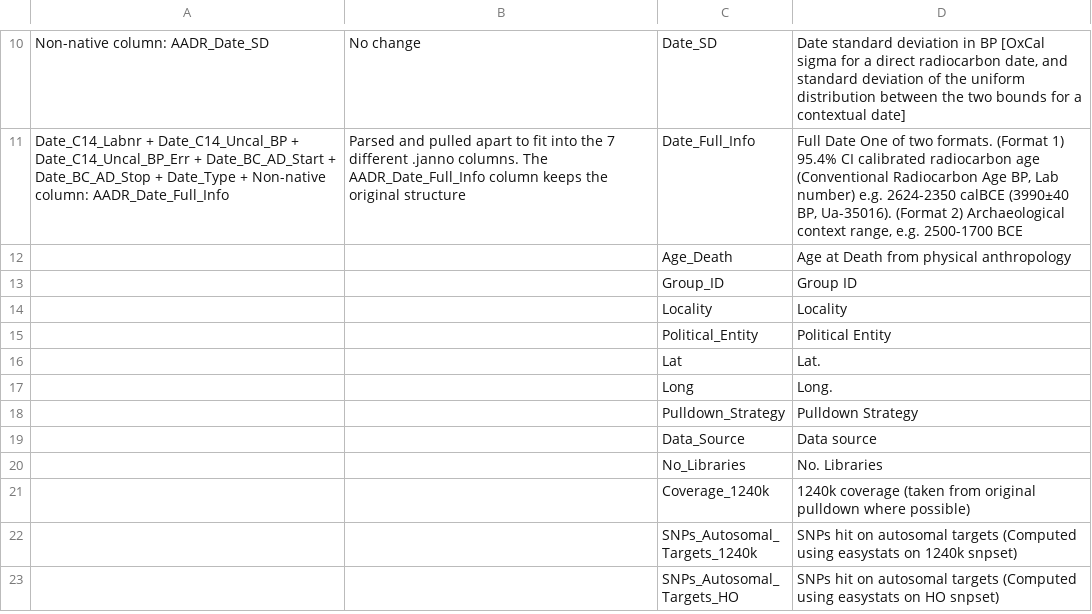
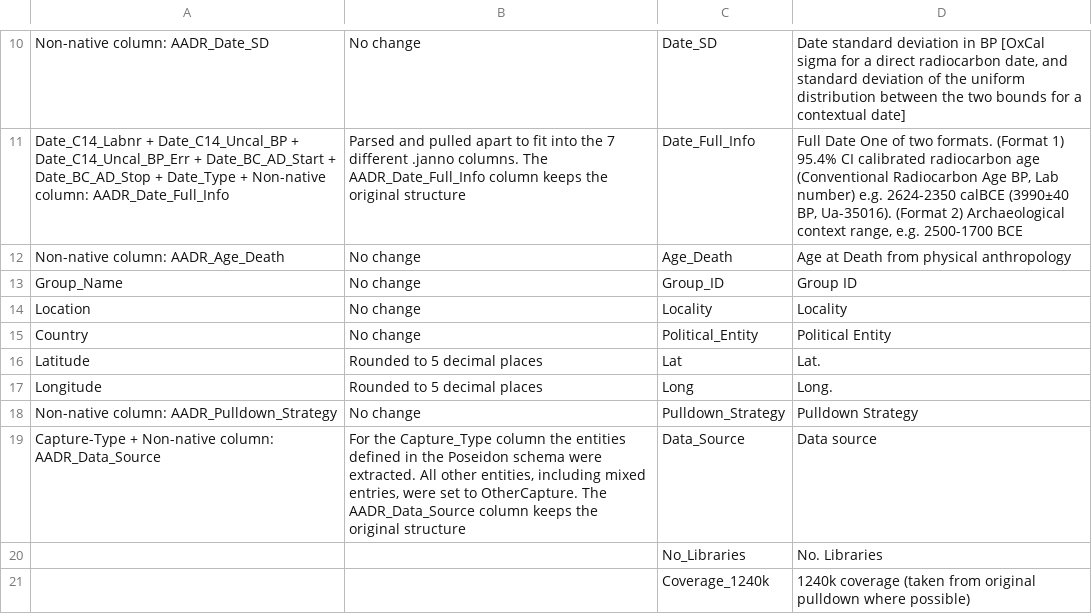
Before and after one commit to poseidon-framework/aadr2poseidon, a CSV file: AADR54.1_to_Poseidon2.7.0/column_mapping.csv, drawn as a sheet; only a part is shown, gaps mark what is left out; the shorter side is filled out with more unchanged rows.

Commit message:
more columns transformed to the Poseidon structure

```diff
--- a/AADR54.1_to_Poseidon2.7.0/column_mapping.csv
+++ b/AADR54.1_to_Poseidon2.7.0/column_mapping.csv
@@ -11,10 +11,10 @@ Non-native column: AADR_Date_SD,No change,Date_SD,"Date standard deviation in BP
 Date_C14_Labnr + Date_C14_Uncal_BP + Date_C14_Uncal_BP_Err + Date_BC_AD_Start + Date_BC_AD_Stop + Date_Type + Non-native column: AADR_Date_Full_Info,Parsed and pulled apart to fit into the 7 different .janno columns. The AADR_Date_Full_Info column keeps the original structure,Date_Full_Info,"Full Date One of two formats. (Format 1) 95.4% CI calibrated radiocarbon age (Conventional Radiocarbon Age BP, Lab number) e.g. 2624-2350 calBCE (3990±40 BP, Ua-35016). (Format 2) Archaeological context range, e.g. 2500-1700 BCE "
-,,Age_Death,Age at Death from physical anthropology
-,,Group_ID,Group ID
-,,Locality,Locality
-,,Political_Entity,Political Entity
-,,Lat,Lat.
-,,Long,Long.
-,,Pulldown_Strategy,Pulldown Strategy
-,,Data_Source,Data source
+Non-native column: AADR_Age_Death,No change,Age_Death,Age at Death from physical anthropology
+Group_Name,No change,Group_ID,Group ID
+Location,No change,Locality,Locality
+Country,No change,Political_Entity,Political Entity
+Latitude,Rounded to 5 decimal places,Lat,Lat.
+Longitude,Rounded to 5 decimal places,Long,Long.
+Non-native column: AADR_Pulldown_Strategy,No change,Pulldown_Strategy,Pulldown Strategy
+Capture-Type + Non-native column: AADR_Data_Source,"For the Capture_Type column the entities defined in the Poseidon schema were extracted. All other entities, including mixed entries, were set to OtherCapture. The AADR_Data_Source column keeps the original structure",Data_Source,Data source
 ,,No_Libraries,No. Libraries
```
Also changed, not shown: 1 other file.
